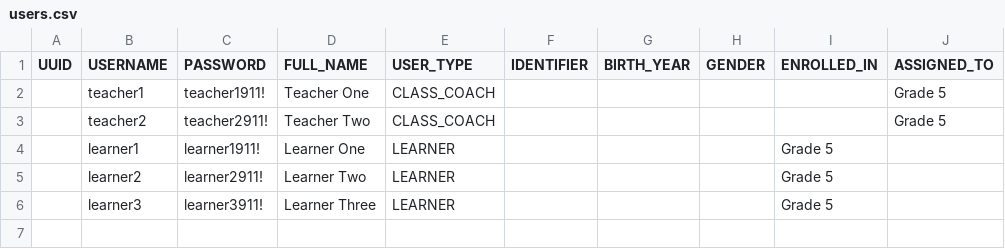
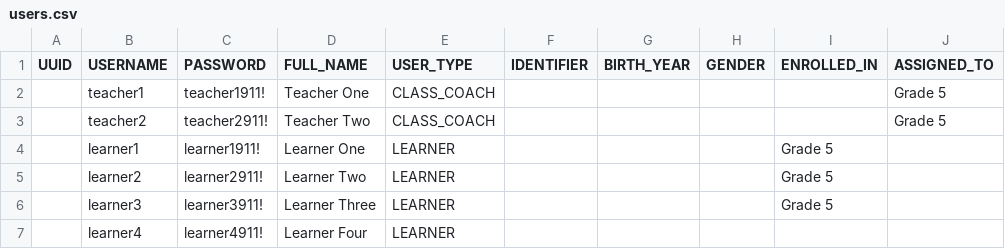
Before and after one commit to koenswings/app-kolibri, a CSV file: demo/users.csv, drawn as a sheet.

Commit message:
Fix seed_classwork.py so the 0.19.5 Demo publishes the quiz and shows lessons (#22)
* Fix seed_classwork.py so the 0.19.5 Demo publishes the quiz and shows lessons

On Kolibri 0.19.x a quiz is a DraftExam until published (draft=False). Setting
active=True on a draft fails with "Cannot update active to true on a DraftExam".
Questions must also be sent as a QuizSection, not a flat V2 list. Lessons use
the 0.19.x field names active and assignments; the old is_active and
lesson_assignments names are ignored, so lessons were created hidden and
unassigned. Found during the 2026-11-13 Kolibri Demo on idea03.

* Demo seed: learner3 progress, learner4 (not enrolled), exercise export note, welcome window note (idea#478)

For Marco's 0.19.5 tutorial review of the Kolibri Demo:
- seed_classwork.py: after the lessons and the published, started quiz, give learner3 prior
  progress so Coach reports are not empty. Signs in as learner3 (username only) and uses
  /api/logger/trackprogress/ like the Learn pages: Fractions practice completed in Maths
  lesson (one wrong answer, then mastery), the lesson's first non-exercise resource viewed,
  Grade 5 Practice Quiz submitted 7/10. Skips any item Coach's class summary already shows
  as Completed, so a rerun writes no progress. --progress-learner / --no-progress.
- users.csv: learner4 in IDEA Demo School, not enrolled (tutorial 3.3 ENROLL LEARNERS).
  A provision rerun puts learner4 back outside the class (bulkimportusers resets memberships).
  hooks/usage.sh counts learner4 as a seed learner.
- demo/README.md: the IDEA-DEMO export must contain the exercises (v1/v2 have none; build
  v3+ with channel builder >= 70bc14e from agent-app-dev main demo/idea-demo); the 0.19.5
  first-visit "Welcome to Kolibri!" window is browser-only (localStorage per user), so the
  seed cannot turn it off; how screenshot automation can.
- tests/classwork_check.py: works on the 0.19.5 learnerclassroom shape and trackprogress.
- Unit tests for the progress plan and rerun idempotency; integration test expects 6 users.

Tested on the box (pip kolibri 0.19.5): fresh demo and an in-place update of a v2 demo with a
leftover draft quiz, each seeded twice; second runs wrote nothing (log/table counts identical).

```diff
--- a/demo/users.csv
+++ b/demo/users.csv
@@ -6 +6,2 @@ UUID,USERNAME,PASSWORD,FULL_NAME,USER_TYPE,IDENTIFIER,BIRTH_YEAR,GENDER,ENROLLED
 ,learner3,learner3911!,Learner Three,LEARNER,,,,Grade 5,
+,learner4,learner4911!,Learner Four,LEARNER,,,,,
```
Also changed, not shown: 10 other files.
